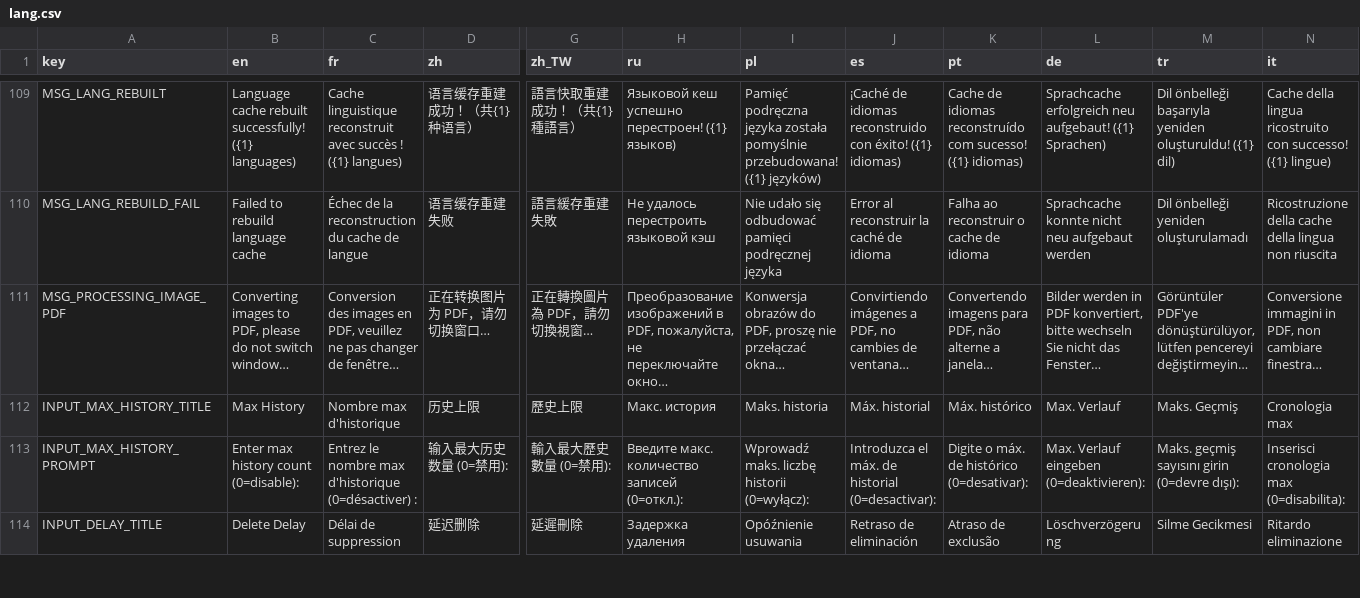
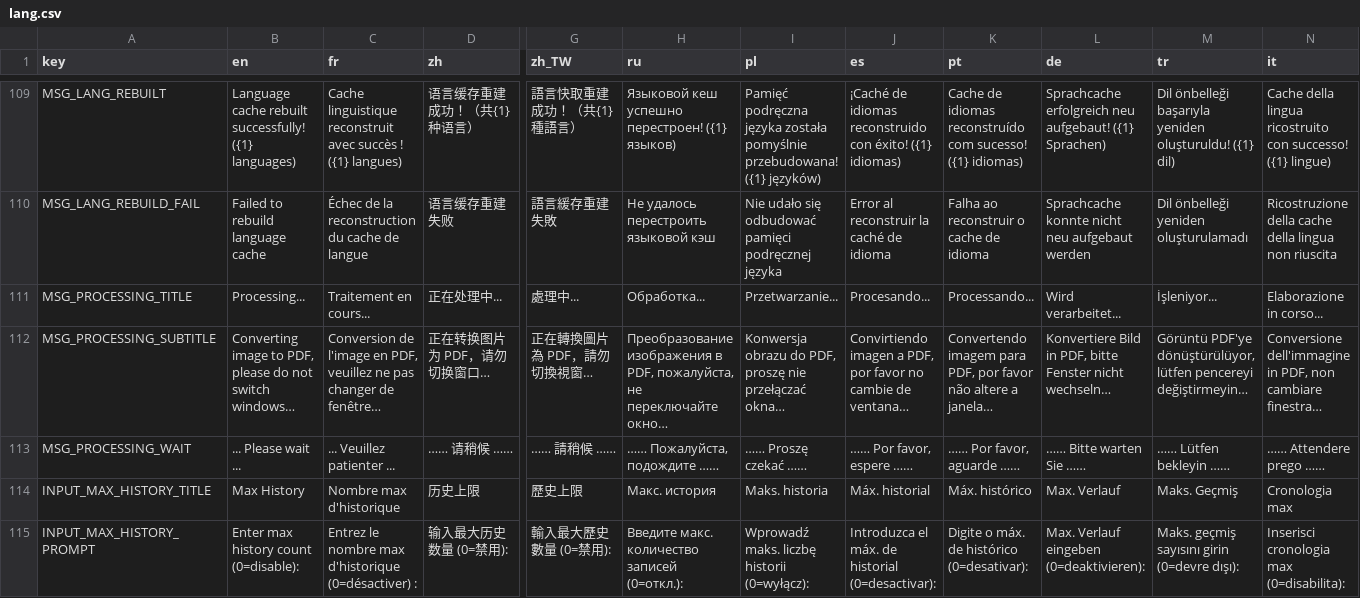
Before and after one commit to CYoJkoY/CapsLock-, a CSV file: lang.csv, drawn as a sheet; only a part is shown, gaps mark what is left out; the shorter side is filled out with more unchanged rows; addresses are those after the commit; rows hold the shown columns only; the diff names each change by its address in the sheet, - before the commit and + after, or states it on an @@ line.

Commit message:
feat(ui): redesign image-to-PDF progress dialog with theme helper
- Replace manual GUI styling with ThemeHelper for consistent theming
- Add title, subtitle, and wait message to progress dialog
- Apply immersive dark mode to progress window

fix(hotkeys): correct alt-tab shortcuts for window navigation

- Swap `+e` and `+q` shortcuts to match expected Alt+Esc and Alt+Shift+Esc behavior

i18n(langs): update processing messages across all locales

- Replace single `MSG_PROCESSING_IMAGE_PDF` with three new keys: `MSG_PROCESSING_TITLE`, `MSG_PROCESSING_SUBTITLE`, and `MSG_PROCESSING_WAIT`
- Update translations for German, English, Spanish, French, Italian, Japanese, Korean, Polish, Portuguese, Russian, Turkish, Simplified Chinese, and Traditional Chinese

```diff
--- a/lang.csv
+++ b/lang.csv
+row 111: MSG_PROCESSING_TITLE | Processing... | Traitement en cours... | 正在处理中... | 處理中... | Обработка... | Przetwarzanie... | Procesando... | Processando... | Wird verarbeitet... | İşleniyor... | Elaborazione in corso...
-A112 (key): MSG_PROCESSING_IMAGE_PDF
+A112 (key): MSG_PROCESSING_SUBTITLE
-B112 (en): Converting images to PDF, please do not switch window…
+B112 (en): Converting image to PDF, please do not switch windows…
-C112 (fr): Conversion des images en PDF,…
+C112 (fr): Conversion de l'image en PDF,…
-H112 (ru): Преобразование изображений в PDF,…
+H112 (ru): Преобразование изображения в PDF,…
-I112 (pl): Konwersja obrazów do PDF,…
+I112 (pl): Konwersja obrazu do PDF,…
-J112 (es): Convirtiendo imágenes a PDF, no cambies de ventana…
+J112 (es): Convirtiendo imagen a PDF, por favor no cambie de ventana…
-K112 (pt): Convertendo imagens para PDF, não alterne a janela…
+K112 (pt): Convertendo imagem para PDF, por favor não altere a janela…
-L112 (de): Bilder werden in PDF konvertiert, bitte wechseln Sie nicht das Fenster…
+L112 (de): Konvertiere Bild in PDF, bitte Fenster nicht wechseln…
-M112 (tr): Görüntüler PDF'ye dönüştürülüyor,…
+M112 (tr): Görüntü PDF'ye dönüştürülüyor,…
-N112 (it): Conversione immagini in PDF,…
+N112 (it): Conversione dell'immagine in PDF,…
+row 113: MSG_PROCESSING_WAIT | ... Please wait ... | ... Veuillez patienter ... | …… 请稍候 …… | …… 請稍候 …… | …… Пожалуйста, подождите …… | …… Proszę czekać …… | …… Por favor, espere …… | …… Por favor, aguarde …… | …… Bitte warten Sie …… | …… Lütfen bekleyin …… | …… Attendere prego ……
```
Also changed, not shown: 15 other files.
